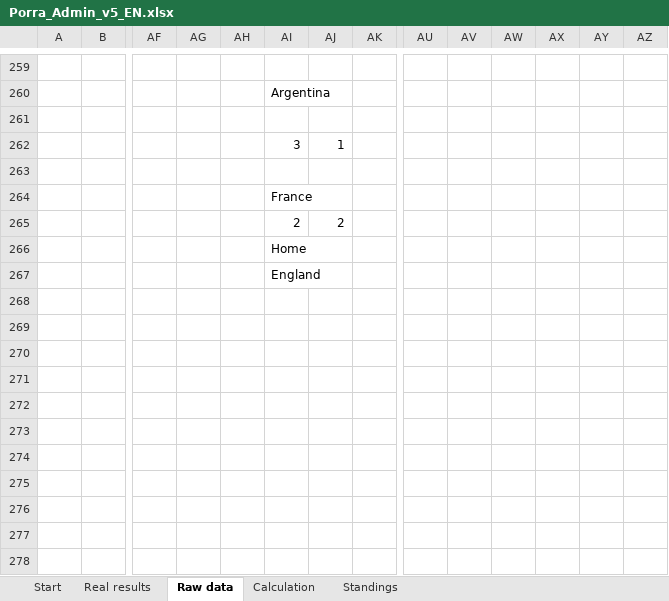
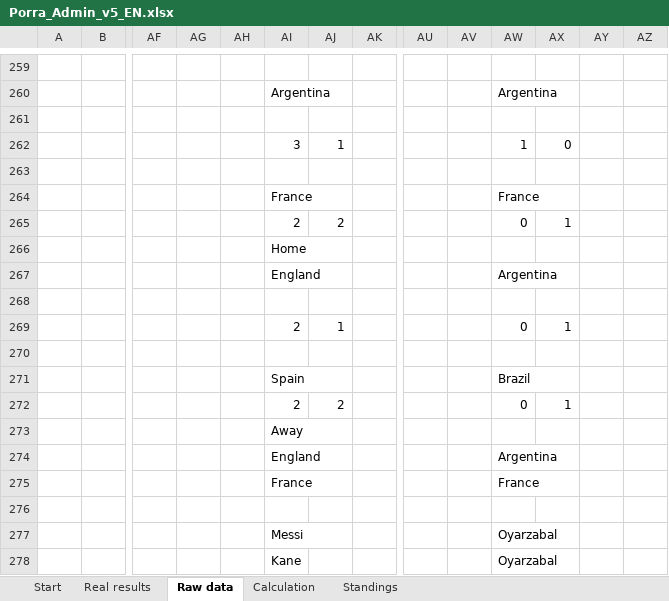
Before and after one commit to jose-reveni/porra2026, an Excel workbook: Porra_Admin_v5_EN.xlsx, sheet Raw data, drawn as a sheet; only a part is shown, gaps mark what is left out; values as stored, in another font and other column widths than the file's, no borders; charts and pictures not drawn; addresses are those after the commit; rows hold the shown columns only; the diff covers the shown part only; the diff names each change by its address in the sheet, - before the commit and + after, or states it on an @@ line.

```diff
--- a/Porra_Admin_v5_EN.xlsx (sheet Raw data)
+++ b/Porra_Admin_v5_EN.xlsx (sheet Raw data)
-AW260: (empty)
+AW260: Argentina
-AW262: (empty)
+AW262: 1
-AX262: (empty)
+AX262: 0
-AW264: (empty)
+AW264: France
-AW265: (empty)
+AW265: 0
-AX265: (empty)
+AX265: 1
+row 267:  |  |  |  |  | England |  |  |  |  | Argentina
+row 268: (empty)
+row 269:  |  |  |  |  | 2 | 1 |  |  |  | 0 | 1
+row 270: (empty)
+row 271:  |  |  |  |  | Spain |  |  |  |  | Brazil
+row 272:  |  |  |  |  | 2 | 2 |  |  |  | 0 | 1
-AI273: England
+AI273: Away
+row 274:  |  |  |  |  | England |  |  |  |  | Argentina
+row 275:  |  |  |  |  | France |  |  |  |  | France
+row 276: (empty)
+row 277:  |  |  |  |  | Messi |  |  |  |  | Oyarzabal
+row 278:  |  |  |  |  | Kane |  |  |  |  | Oyarzabal
```
Also changed, not shown: 84 edited cells elsewhere in this sheet, 1 other file.
